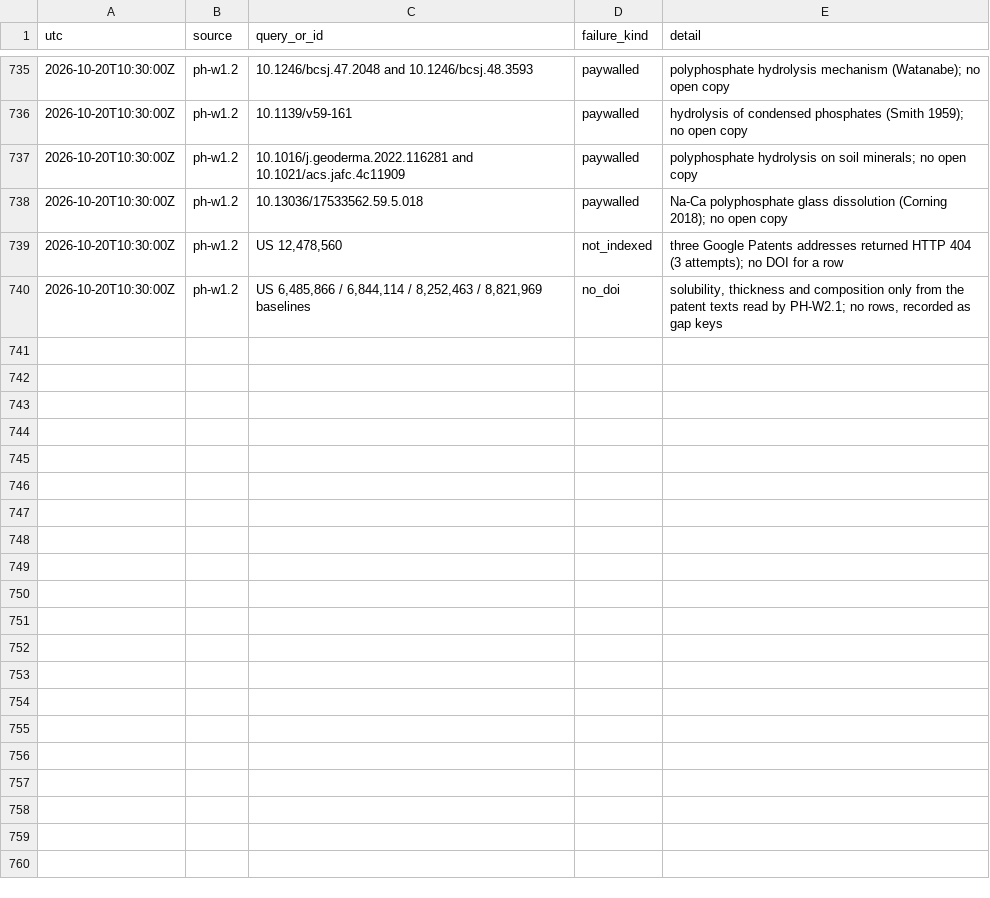
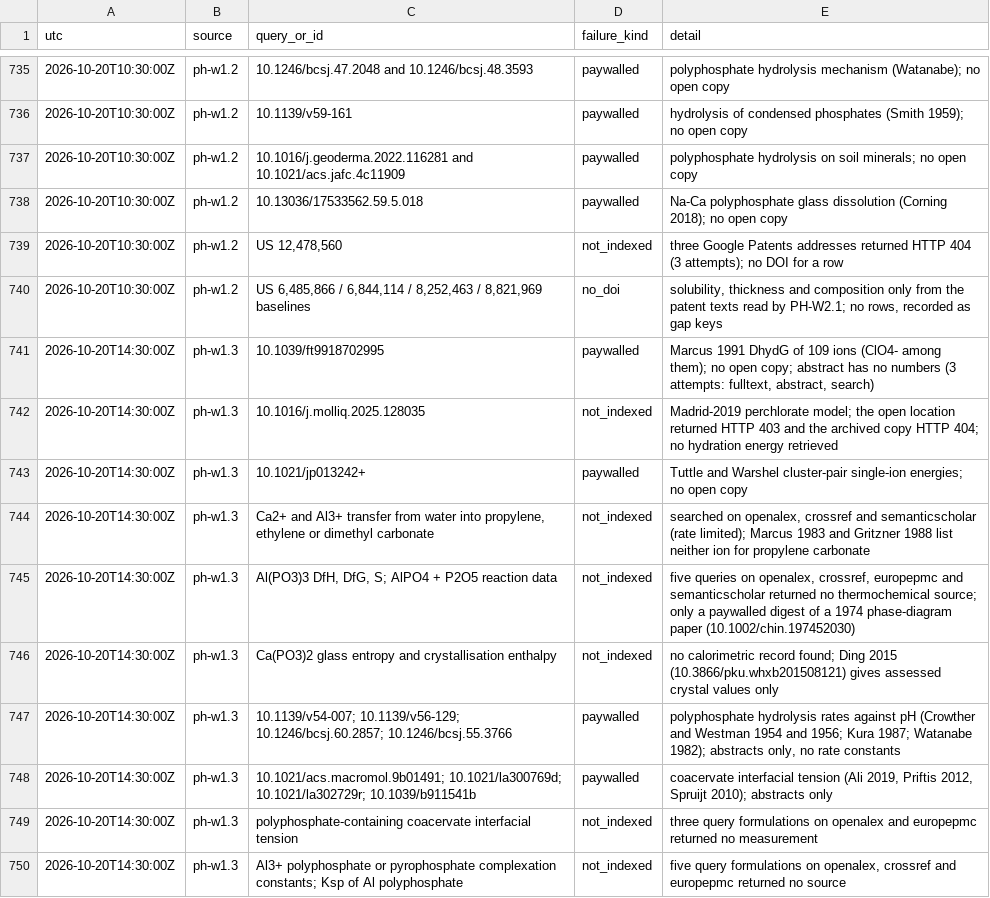
Before and after one commit to pa1aash/nacre-shell, a CSV file: lit/instrument_gaps.csv, drawn as a sheet; only a part is shown, gaps mark what is left out.

Commit message:
lit(p0): 38 evidence rows, 20 post-cp3 keys for hydration, transfer, Ca polyphosphate crystal, conversion and coacervate (PH-W1.3)
Rows TT-054 to TT-091 (B 10, C 16, D 12), parameter keys added only (added_in P0-W1.PH-W1.3), SI table regenerated, ledger records for merge and params.

```diff
--- a/lit/instrument_gaps.csv
+++ b/lit/instrument_gaps.csv
@@ -740 +740,11 @@ utc,source,query_or_id,failure_kind,detail
 2026-10-20T10:30:00Z,ph-w1.2,"US 6,485,866 / 6,844,114 / 8,252,463 / 8,821,969 baselines",no_doi,"solubility, thickness and composition only from the patent texts read by PH-W2.1; no rows, recorded as gap keys"
+2026-10-20T14:30:00Z,ph-w1.3,10.1039/ft9918702995,paywalled,"Marcus 1991 DhydG of 109 ions (ClO4- among them); no open copy; abstract has no numbers (3 attempts: fulltext, abstract, search)"
+2026-10-20T14:30:00Z,ph-w1.3,10.1016/j.molliq.2025.128035,not_indexed,Madrid-2019 perchlorate model; the open location returned HTTP 403 and the archived copy HTTP 404; no hydration energy retrieved
+2026-10-20T14:30:00Z,ph-w1.3,10.1021/jp013242+,paywalled,Tuttle and Warshel cluster-pair single-ion energies; no open copy
+2026-10-20T14:30:00Z,ph-w1.3,"Ca2+ and Al3+ transfer from water into propylene, ethylene or dimethyl carbonate",not_indexed,"searched on openalex, crossref and semanticscholar (rate limited); Marcus 1983 and Gritzner 1988 list neither ion for propylene carbonate"
+2026-10-20T14:30:00Z,ph-w1.3,"Al(PO3)3 DfH, DfG, S; AlPO4 + P2O5 reaction data",not_indexed,"five queries on openalex, crossref, europepmc and semanticscholar returned no thermochemical source; only a paywalled digest of a 1974 phase-diagram paper (10.1002/chin.197452030)"
+2026-10-20T14:30:00Z,ph-w1.3,Ca(PO3)2 glass entropy and crystallisation enthalpy,not_indexed,no calorimetric record found; Ding 2015 (10.3866/pku.whxb201508121) gives assessed crystal values only
+2026-10-20T14:30:00Z,ph-w1.3,10.1139/v54-007; 10.1139/v56-129; 10.1246/bcsj.60.2857; 10.1246/bcsj.55.3766,paywalled,"polyphosphate hydrolysis rates against pH (Crowther and Westman 1954 and 1956; Kura 1987; Watanabe 1982); abstracts only, no rate constants"
+2026-10-20T14:30:00Z,ph-w1.3,10.1021/acs.macromol.9b01491; 10.1021/la300769d; 10.1021/la302729r; 10.1039/b911541b,paywalled,"coacervate interfacial tension (Ali 2019, Priftis 2012, Spruijt 2010); abstracts only"
+2026-10-20T14:30:00Z,ph-w1.3,polyphosphate-containing coacervate interfacial tension,not_indexed,three query formulations on openalex and europepmc returned no measurement
+2026-10-20T14:30:00Z,ph-w1.3,Al3+ polyphosphate or pyrophosphate complexation constants; Ksp of Al polyphosphate,not_indexed,"five query formulations on openalex, crossref and europepmc returned no source"
```
Also changed, not shown: lit/corpus/si_table/params_table_dois.csv, 14 other files.
